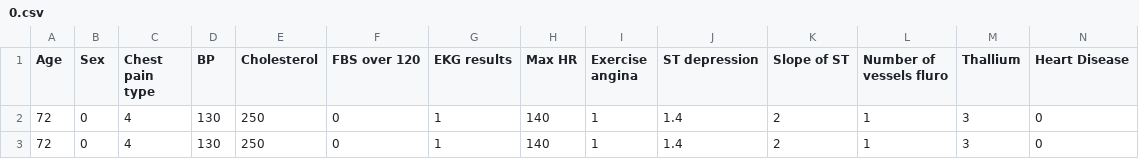
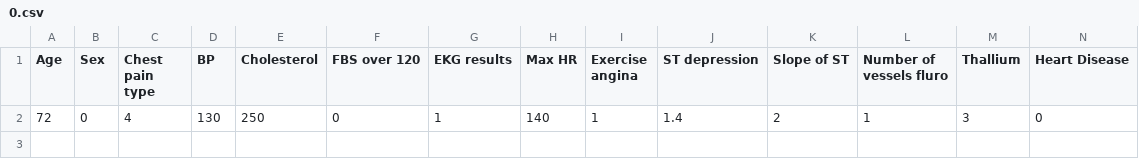
Before and after one commit to IsaacLatta/Health-Coach, a CSV file: resources/patient_data/0.csv, drawn as a sheet; only a part is shown; rows hold the shown columns only; the diff names each change by its address in the sheet, - before the commit and + after, or states it on an @@ line.

```diff
--- a/resources/patient_data/0.csv
+++ b/resources/patient_data/0.csv
-row 3: 72 | 0 | 4 | 130 | 250 | 0 | 1 | 140 | 1 | 1.4 | 2 | 1 | 3 | 0
```
Also changed, not shown: 6 other files.
